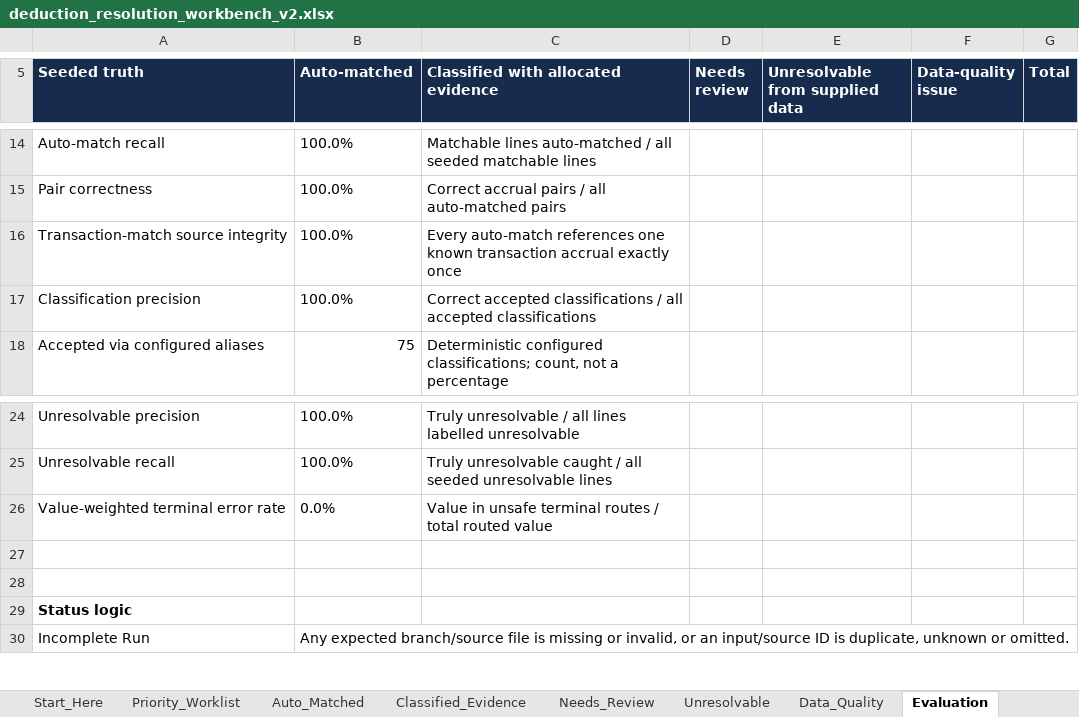
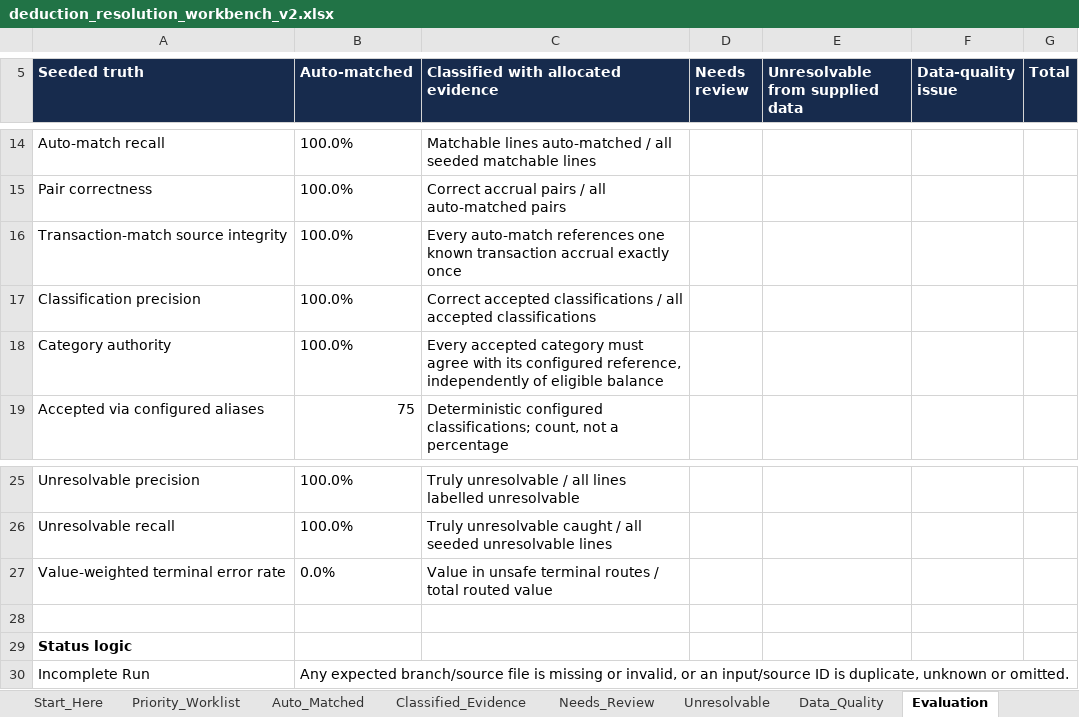
Before and after one commit to amanrajsidhu/deduction-classification-agent, an Excel workbook: outputs/v2/deduction_resolution_workbench_v2.xlsx, sheet Evaluation, drawn as a sheet; only a part is shown, gaps mark what is left out; values as stored, in another font and other column widths than the file's, no borders; removed rows and columns are numbered as before the commit, all else as after; the diff names each change by its address in the sheet, - before the commit and + after, or states it on an @@ line.

```diff
--- a/outputs/v2/deduction_resolution_workbench_v2.xlsx (sheet Evaluation)
+++ b/outputs/v2/deduction_resolution_workbench_v2.xlsx (sheet Evaluation)
+row 18: Category authority | 100.0% | Every accepted category must agree with its configured reference, independently of eligible balance
-row 27: (empty)
```
Also changed, not shown: sheet Start_Here, charts or pictures, 1 other file.
